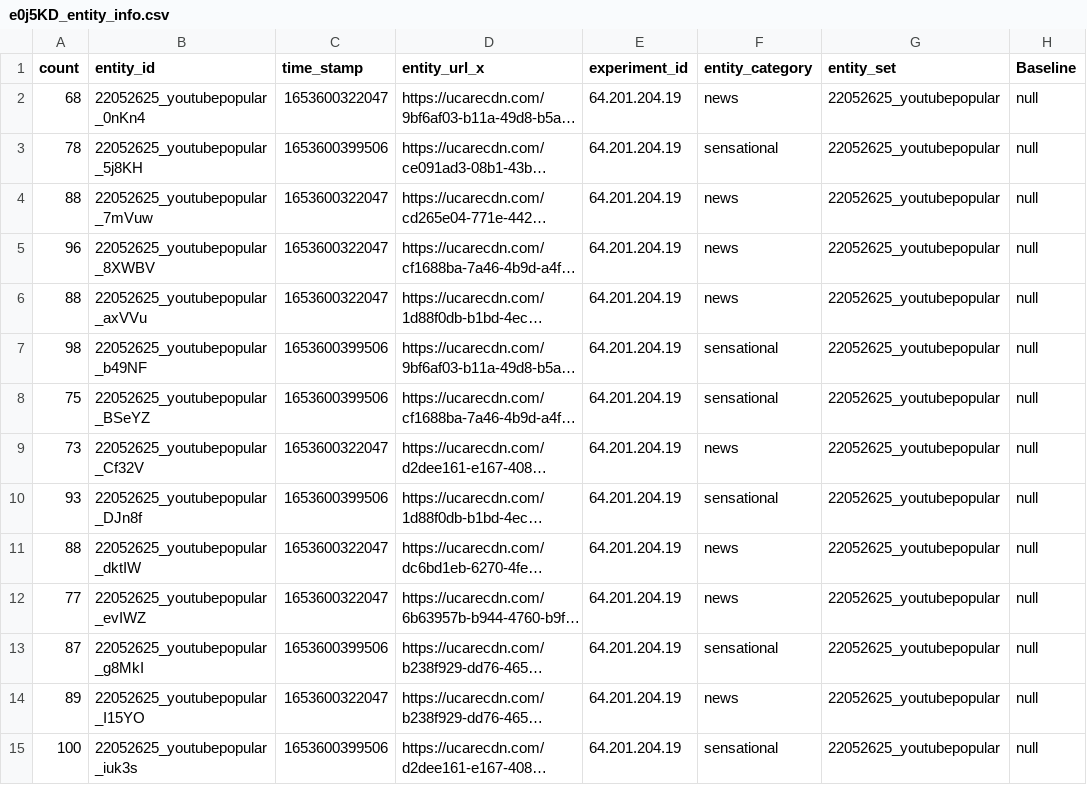
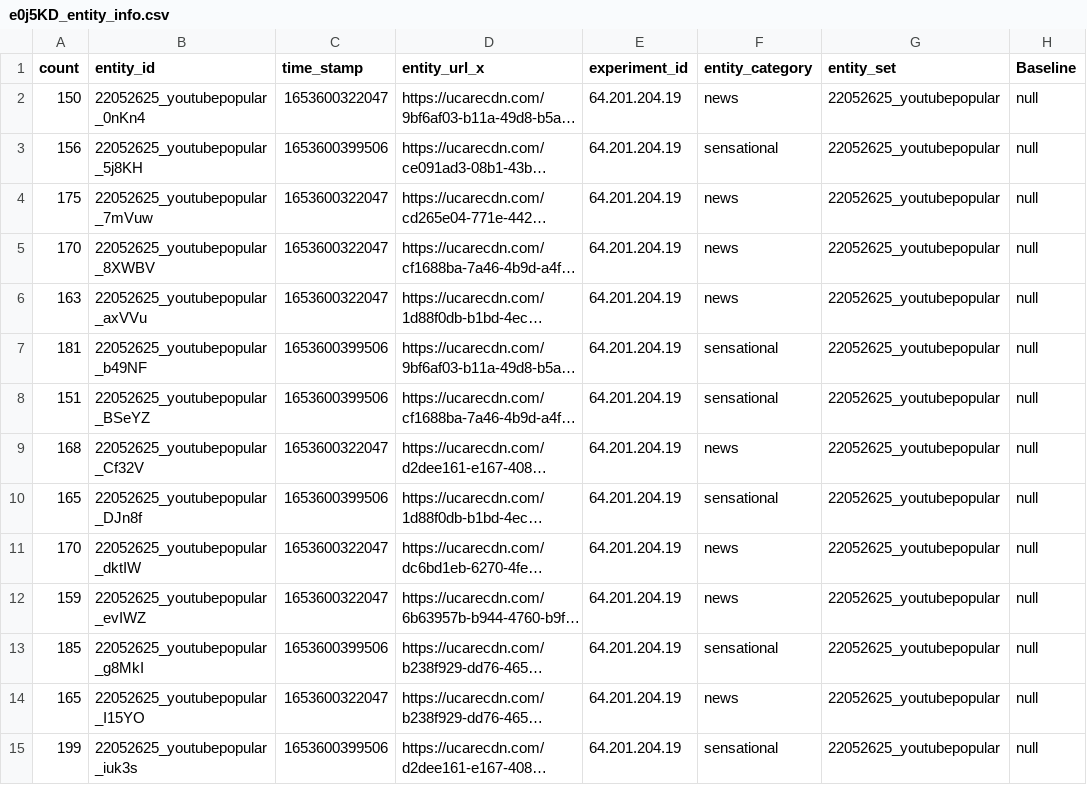
Before and after one commit to hauselin/will-smith, a CSV file: study03_monkeypox/data/raw/e0j5KD_entity_info.csv, drawn as a sheet; only a part is shown; long unchanged cells end in …; the diff covers the shown part only; the diff names each change by its address in the sheet, - before the commit and + after, or states it on an @@ line.

```diff
--- a/study03_monkeypox/data/raw/e0j5KD_entity_info.csv
+++ b/study03_monkeypox/data/raw/e0j5KD_entity_info.csv
-A2 (count): 68
+A2 (count): 150
-A3 (count): 78
+A3 (count): 156
-A4 (count): 88
+A4 (count): 175
-A5 (count): 96
+A5 (count): 170
-A6 (count): 88
+A6 (count): 163
-A7 (count): 98
+A7 (count): 181
-A8 (count): 75
+A8 (count): 151
-A9 (count): 73
+A9 (count): 168
-A10 (count): 93
+A10 (count): 165
-A11 (count): 88
+A11 (count): 170
-A12 (count): 77
+A12 (count): 159
-A13 (count): 87
+A13 (count): 185
-A14 (count): 89
+A14 (count): 165
-A15 (count): 100
+A15 (count): 199
```
Also changed, not shown: 155 edited cells elsewhere in this file, study03_monkeypox/data/clean/data-wide-code.csv, 12 other files.
